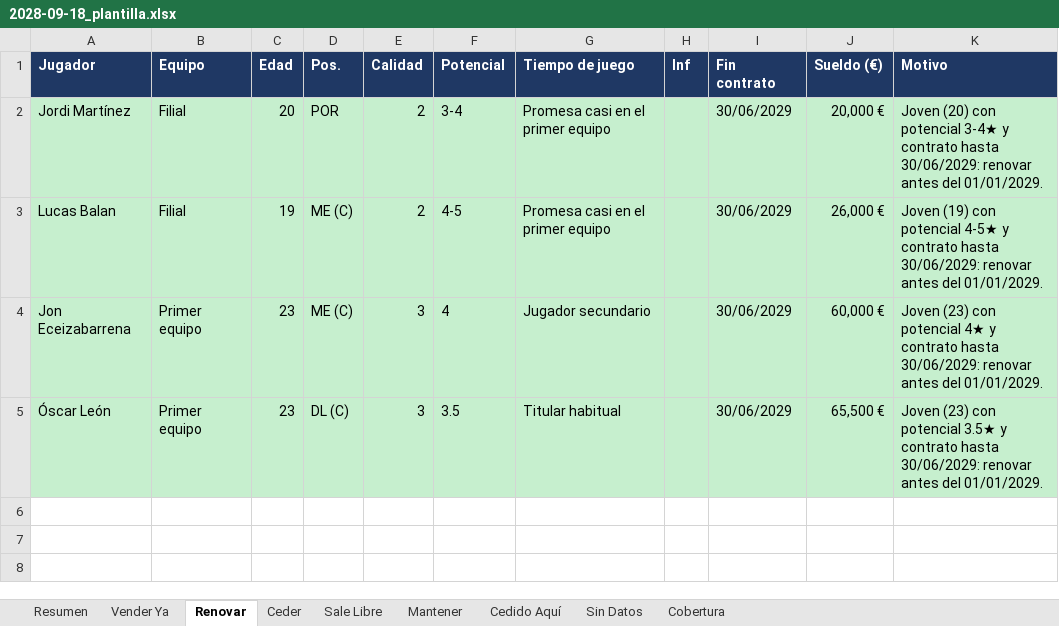
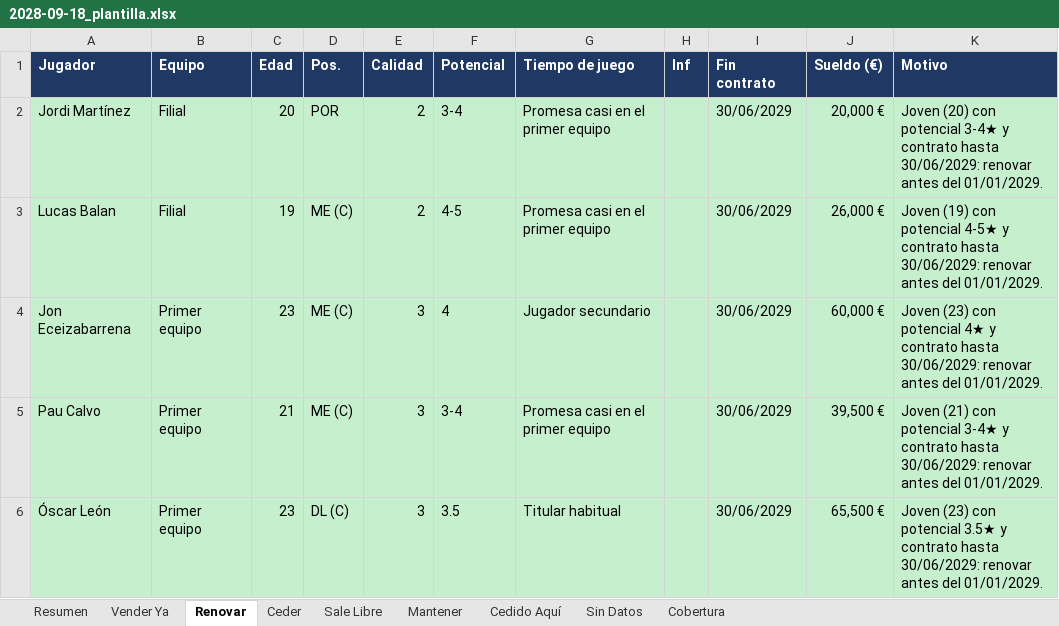
Before and after one commit to Antoniocapi/Antoniocapi, an Excel workbook: informes/2028-09-18_plantilla.xlsx, sheet Renovar, drawn as a sheet; values as stored, in another font and other column widths than the file's, no borders; the diff names each change by its address in the sheet, - before the commit and + after, or states it on an @@ line.

```diff
--- a/informes/2028-09-18_plantilla.xlsx (sheet Renovar)
+++ b/informes/2028-09-18_plantilla.xlsx (sheet Renovar)
+row 5: Pau Calvo | Primer equipo | 21 | ME (C) | 3 | 3-4 | Promesa casi en el primer equipo |  | 30/06/2029 | 39,500 € | Joven (21) con potencial 3-4★ y contrato hasta 30/06/2029: renovar antes del 01/01/2029.
```
Also changed, not shown: sheet Ceder, sheet Mantener, sheet Resumen, informes/2028-09-17_partidos.xlsx, informes/2028-09-18_cantera.xlsx, 10 other files.
